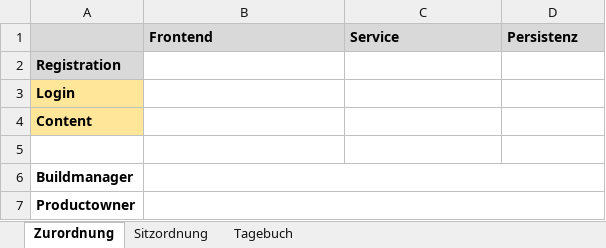
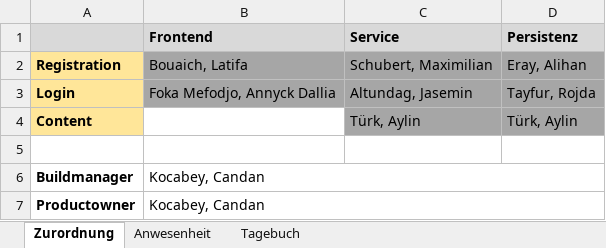
Before and after one commit to owronka/SubZeroMicroservices, an Excel workbook: doc/Zuordnung.xlsx, sheet Zurordnung, drawn as a sheet; values as stored, in another font and other column widths than the file's, no borders; the diff names each change by its address in the sheet, - before the commit and + after, or states it on an @@ line.

```diff
--- a/doc/Zuordnung.xlsx (sheet Zurordnung)
+++ b/doc/Zuordnung.xlsx (sheet Zurordnung)
-sheet tab: Sitzordnung
+sheet tab: Anwesenheit
-A2 fill: #D9D9D9
+A2 fill: #FFE699
-B2 (Frontend): (empty)
+B2 (Frontend): Bouaich, Latifa
-B2:D3 fill: none
+B2:D3 fill: #A6A6A6
-C2 (Service): (empty)
+C2 (Service): Schubert, Maximilian
-D2 (Persistenz): (empty)
+D2 (Persistenz): Eray, Alihan
-B3 (Frontend): (empty)
+B3 (Frontend): Foka Mefodjo, Annyck Dallia
-C3 (Service): (empty)
+C3 (Service): Altundag, Jasemin
-D3 (Persistenz): (empty)
+D3 (Persistenz): Tayfur, Rojda
-C4 (Service): (empty)
+C4 (Service): Türk, Aylin
-C4:D4 fill: none
+C4:D4 fill: #A6A6A6
-D4 (Persistenz): (empty)
+D4 (Persistenz): Türk, Aylin
-B6:B7 (Frontend): (empty)
+B6:B7 (Frontend): Kocabey, Candan
```
Also changed, not shown: sheet Anwesenheit, 3 other files.
